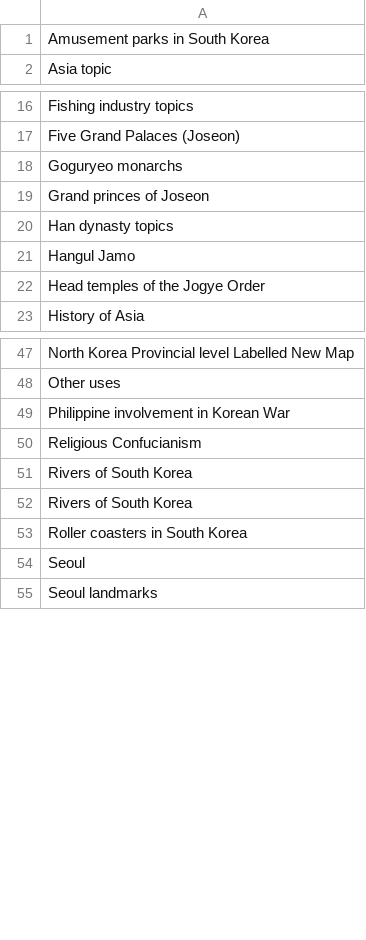
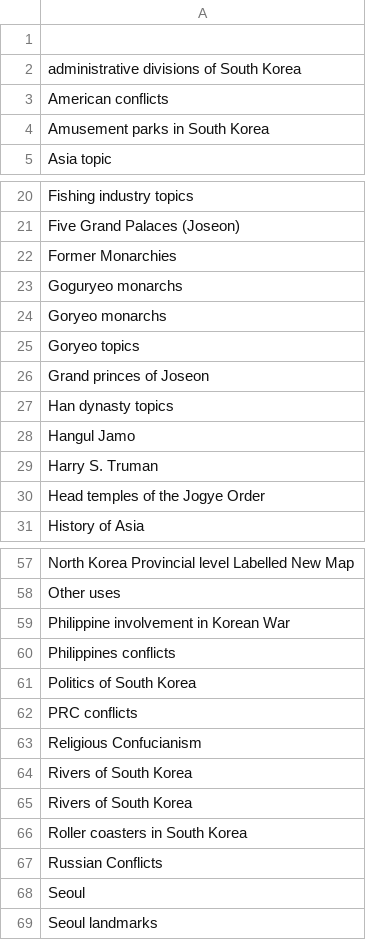
Before and after one commit to szabgab/wikipedia-to-epub.rs, a CSV file: src/navigations.csv, drawn as a sheet; only a part is shown, gaps mark what is left out; the diff covers the shown part only.

Commit message:
navigations

```diff
--- a/src/navigations.csv
+++ b/src/navigations.csv
@@ -1 +1,4 @@
+
+administrative divisions of South Korea
+American conflicts
 Amusement parks in South Korea
@@ -17,3 +21,6 @@ Fishing industry topics
 Five Grand Palaces (Joseon)
+Former Monarchies
 Goguryeo monarchs
+Goryeo monarchs
+Goryeo topics
 Grand princes of Joseon
@@ -21,2 +28,3 @@ Han dynasty topics
 Hangul Jamo
+Harry S. Truman
 Head temples of the Jogye Order
@@ -49,2 +59,5 @@ Other uses
 Philippine involvement in Korean War
+Philippines conflicts
+Politics of South Korea
+PRC conflicts
 Religious Confucianism
@@ -53,2 +66,3 @@ Rivers of South Korea
 Roller coasters in South Korea
+Russian Conflicts
 Seoul
```
Also changed, not shown: 3 added rows elsewhere in this file.
